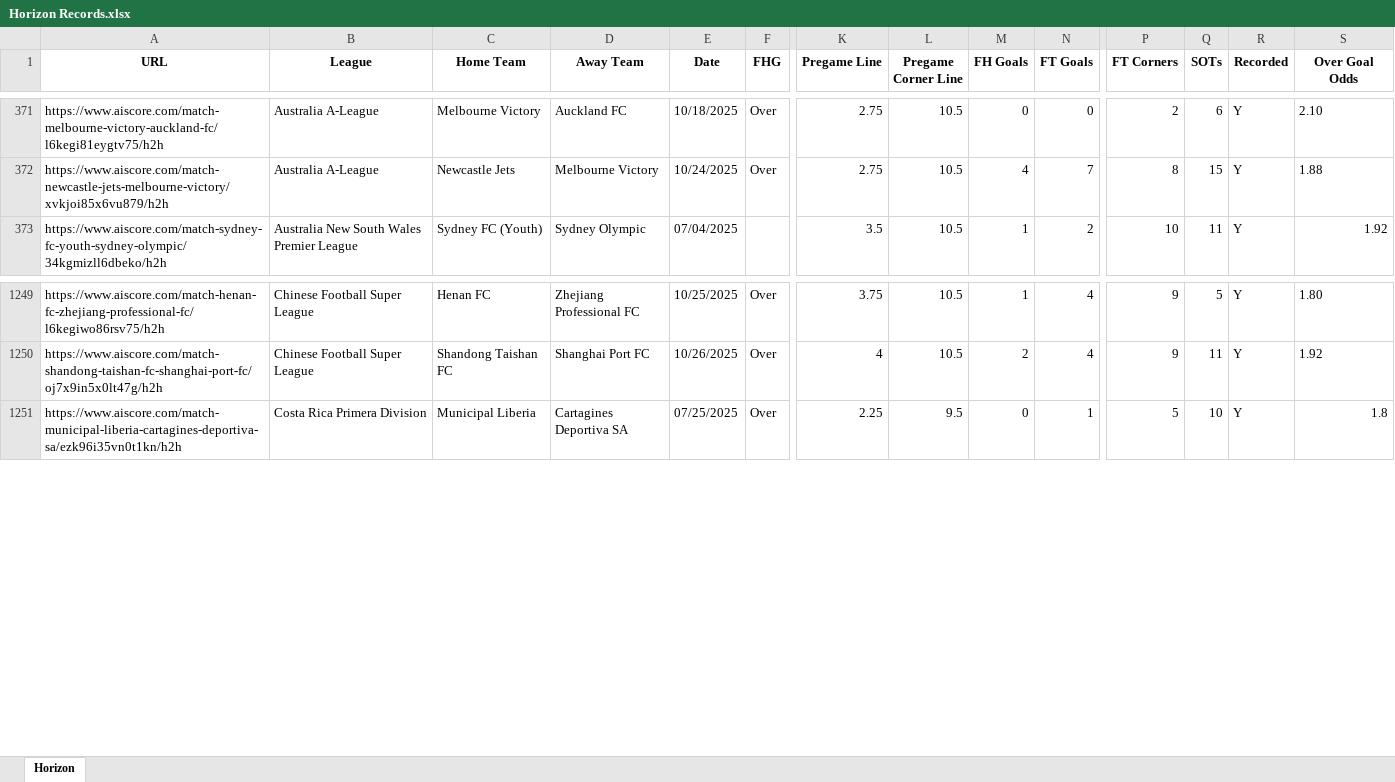
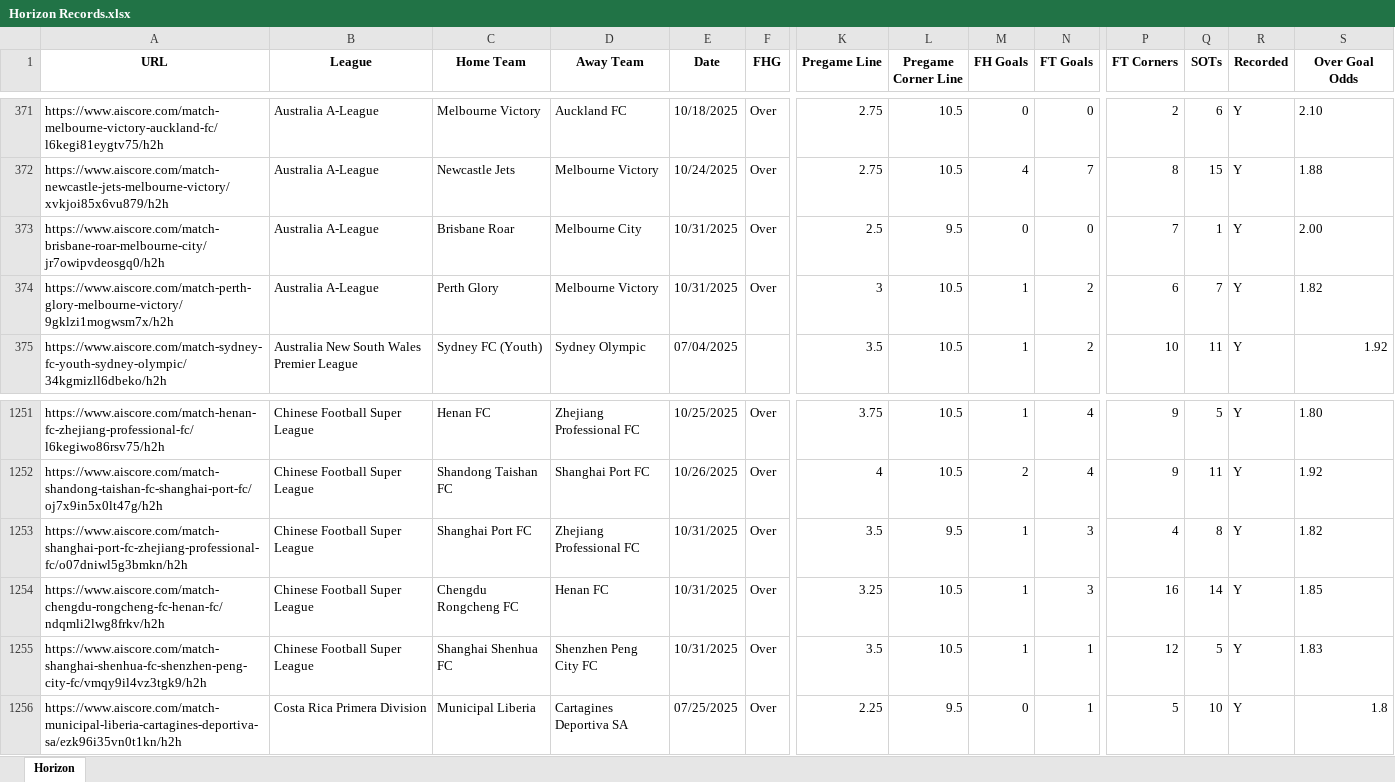
Before and after one commit to Captain-Duckie/whop, an Excel workbook: public/Horizon Records.xlsx, sheet Horizon, drawn as a sheet; only a part is shown, gaps mark what is left out; values as stored, in another font and other column widths than the file's, no borders; rows hold the shown columns only; the diff names each change by its address in the sheet, - before the commit and + after, or states it on an @@ line.

Commit message:
Auto-update Horizon Records at 2025-10-31T12:07:45.685800

```diff
--- a/public/Horizon Records.xlsx (sheet Horizon)
+++ b/public/Horizon Records.xlsx (sheet Horizon)
+row 373: https://www.aiscore.com/match-brisbane-roar-melbourne-city/jr7owipvdeosgq0/h2h | Australia A-League | Brisbane Roar | Melbourne City | 10/31/2025 | Over | 2.5 | 9.5 | 0 | 0 | 7 | 1 | Y | 2.00
+row 374: https://www.aiscore.com/match-perth-glory-melbourne-victory/9gklzi1mogwsm7x/h2h | Australia A-League | Perth Glory | Melbourne Victory | 10/31/2025 | Over | 3 | 10.5 | 1 | 2 | 6 | 7 | Y | 1.82
+row 1253: https://www.aiscore.com/match-shanghai-port-fc-zhejiang-professional-fc/o07dniwl5g3bmkn/h2h | Chinese Football Super League | Shanghai Port FC | Zhejiang Professional FC | 10/31/2025 | Over | 3.5 | 9.5 | 1 | 3 | 4 | 8 | Y | 1.82
+row 1254: https://www.aiscore.com/match-chengdu-rongcheng-fc-henan-fc/ndqmli2lwg8frkv/h2h | Chinese Football Super League | Chengdu Rongcheng FC | Henan FC | 10/31/2025 | Over | 3.25 | 10.5 | 1 | 3 | 16 | 14 | Y | 1.85
+row 1255: https://www.aiscore.com/match-shanghai-shenhua-fc-shenzhen-peng-city-fc/vmqy9il4vz3tgk9/h2h | Chinese Football Super League | Shanghai Shenhua FC | Shenzhen Peng City FC | 10/31/2025 | Over | 3.5 | 10.5 | 1 | 1 | 12 | 5 | Y | 1.83
```
